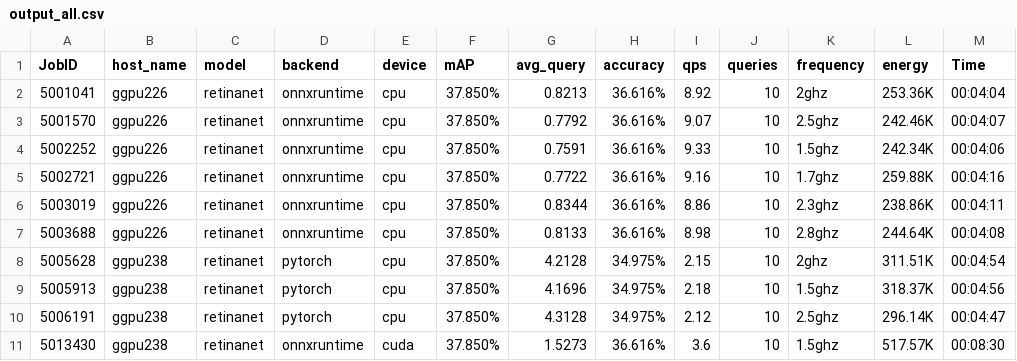
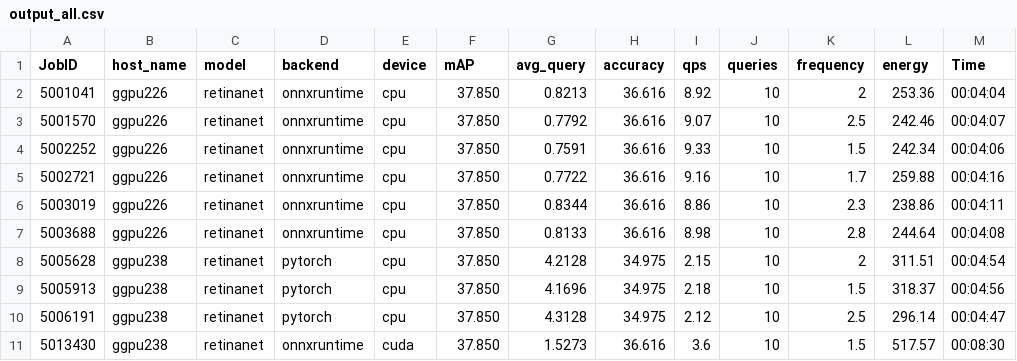
Before and after one commit to PabloJM21/energy_data, a CSV file: output_all.csv, drawn as a sheet.

Commit message:
Update output_all.csv

```diff
--- a/output_all.csv
+++ b/output_all.csv
@@ -1,11 +1,11 @@
 JobID,host_name,model,backend,device,mAP,avg_query,accuracy,qps,queries,frequency,energy,Time
-5001041,ggpu226,retinanet,onnxruntime,cpu,37.850%,0.8213,36.616%,8.92,10,2ghz,253.36K,00:04:04
-5001570,ggpu226,retinanet,onnxruntime,cpu,37.850%,0.7792,36.616%,9.07,10,2.5ghz,242.46K,00:04:07
-5002252,ggpu226,retinanet,onnxruntime,cpu,37.850%,0.7591,36.616%,9.33,10,1.5ghz,242.34K,00:04:06
-5002721,ggpu226,retinanet,onnxruntime,cpu,37.850%,0.7722,36.616%,9.16,10,1.7ghz,259.88K,00:04:16
-5003019,ggpu226,retinanet,onnxruntime,cpu,37.850%,0.8344,36.616%,8.86,10,2.3ghz,238.86K,00:04:11
-5003688,ggpu226,retinanet,onnxruntime,cpu,37.850%,0.8133,36.616%,8.98,10,2.8ghz,244.64K,00:04:08
-5005628,ggpu238,retinanet,pytorch,cpu,37.850%,4.2128,34.975%,2.15,10,2ghz,311.51K,00:04:54
-5005913,ggpu238,retinanet,pytorch,cpu,37.850%,4.1696,34.975%,2.18,10,1.5ghz,318.37K,00:04:56
-5006191,ggpu238,retinanet,pytorch,cpu,37.850%,4.3128,34.975%,2.12,10,2.5ghz,296.14K,00:04:47
-5013430,ggpu238,retinanet,onnxruntime,cuda,37.850%,1.5273,36.616%,3.6,10,1.5ghz,517.57K,00:08:30
+5001041,ggpu226,retinanet,onnxruntime,cpu,37.850,0.8213,36.616,8.92,10,2,253.36,00:04:04
+5001570,ggpu226,retinanet,onnxruntime,cpu,37.850,0.7792,36.616,9.07,10,2.5,242.46,00:04:07
+5002252,ggpu226,retinanet,onnxruntime,cpu,37.850,0.7591,36.616,9.33,10,1.5,242.34,00:04:06
+5002721,ggpu226,retinanet,onnxruntime,cpu,37.850,0.7722,36.616,9.16,10,1.7,259.88,00:04:16
+5003019,ggpu226,retinanet,onnxruntime,cpu,37.850,0.8344,36.616,8.86,10,2.3,238.86,00:04:11
+5003688,ggpu226,retinanet,onnxruntime,cpu,37.850,0.8133,36.616,8.98,10,2.8,244.64,00:04:08
+5005628,ggpu238,retinanet,pytorch,cpu,37.850,4.2128,34.975,2.15,10,2,311.51,00:04:54
+5005913,ggpu238,retinanet,pytorch,cpu,37.850,4.1696,34.975,2.18,10,1.5,318.37,00:04:56
+5006191,ggpu238,retinanet,pytorch,cpu,37.850,4.3128,34.975,2.12,10,2.5,296.14,00:04:47
+5013430,ggpu238,retinanet,onnxruntime,cuda,37.850,1.5273,36.616,3.6,10,1.5,517.57,00:08:30
```
